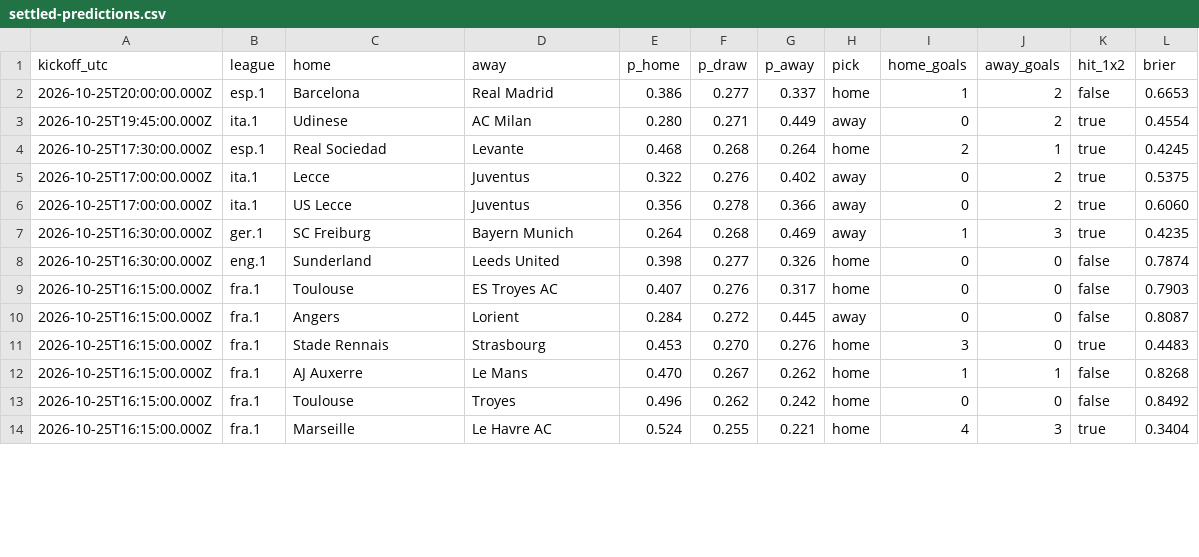
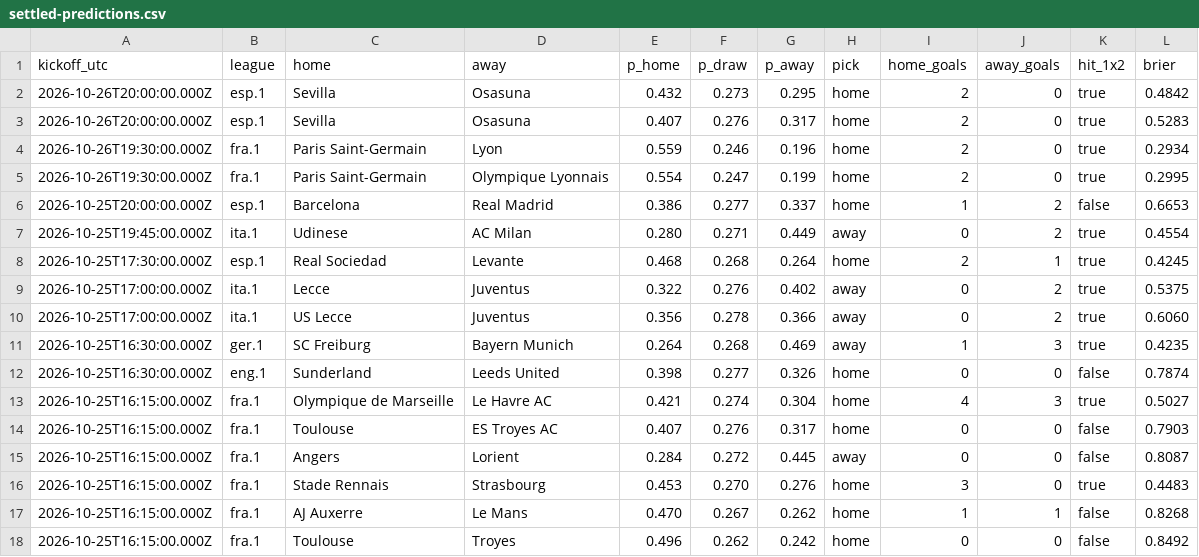
Before and after one commit to footalytics/footalytics-data, a CSV file: data/settled-predictions.csv, drawn as a sheet; only a part is shown; the shorter side is filled out with more unchanged rows; the diff covers the shown part only.

Commit message:
csv sync 2026-10-27

```diff
--- a/data/settled-predictions.csv
+++ b/data/settled-predictions.csv
@@ -1,2 +1,6 @@
 kickoff_utc,league,home,away,p_home,p_draw,p_away,pick,home_goals,away_goals,hit_1x2,brier
+2026-10-26T20:00:00.000Z,esp.1,Sevilla,Osasuna,0.432,0.273,0.295,home,2,0,true,0.4842
+2026-10-26T20:00:00.000Z,esp.1,Sevilla,Osasuna,0.407,0.276,0.317,home,2,0,true,0.5283
+2026-10-26T19:30:00.000Z,fra.1,Paris Saint-Germain,Lyon,0.559,0.246,0.196,home,2,0,true,0.2934
+2026-10-26T19:30:00.000Z,fra.1,Paris Saint-Germain,Olympique Lyonnais,0.554,0.247,0.199,home,2,0,true,0.2995
 2026-10-25T20:00:00.000Z,esp.1,Barcelona,Real Madrid,0.386,0.277,0.337,home,1,2,false,0.6653
@@ -8,2 +12,3 @@ kickoff_utc,league,home,away,p_home,p_draw,p_away,pick,home_goals,away_goals,hit
 2026-10-25T16:30:00.000Z,eng.1,Sunderland,Leeds United,0.398,0.277,0.326,home,0,0,false,0.7874
+2026-10-25T16:15:00.000Z,fra.1,Olympique de Marseille,Le Havre AC,0.421,0.274,0.304,home,4,3,true,0.5027
 2026-10-25T16:15:00.000Z,fra.1,Toulouse,ES Troyes AC,0.407,0.276,0.317,home,0,0,false,0.7903
```
Also changed, not shown: 37 moved rows elsewhere in this file.
